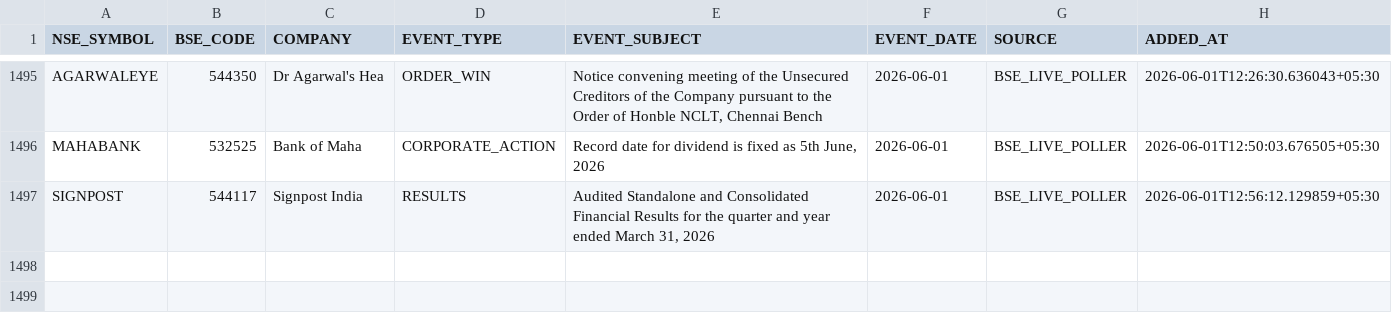
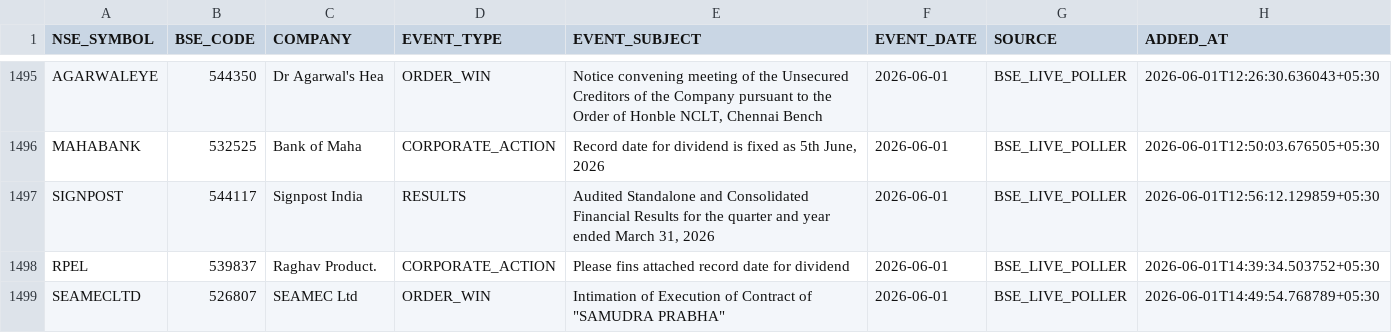
Before and after one commit to rajkshroff/multibagger-alerts, a CSV file: recent_events.csv, drawn as a sheet; only a part is shown, gaps mark what is left out; the diff names each change by its address in the sheet, - before the commit and + after, or states it on an @@ line.

```diff
--- a/recent_events.csv
+++ b/recent_events.csv
+row 1498: RPEL | 539837 | Raghav Product. | CORPORATE_ACTION | Please fins attached record date for dividend | 2026-06-01 | BSE_LIVE_POLLER | 2026-06-01T14:39:34.503752+05:30
+row 1499: SEAMECLTD | 526807 | SEAMEC Ltd | ORDER_WIN | Intimation of Execution of Contract of "SAMUDRA PRABHA" | 2026-06-01 | BSE_LIVE_POLLER | 2026-06-01T14:49:54.768789+05:30
```
Also changed, not shown: bear_alpha_scores.csv, composite_scores.csv, 5 other files.
